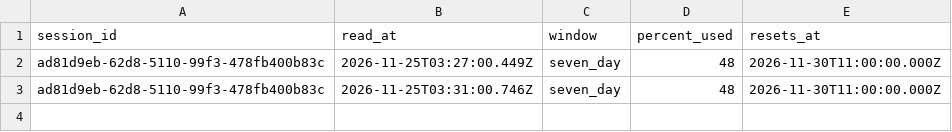
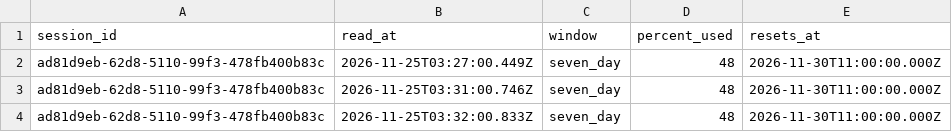
Before and after one commit to rhope-ops/SPAR, a CSV file: limits/ad81d9eb-62d8-5110-99f3-478fb400b83c.csv, drawn as a sheet; the diff names each change by its address in the sheet, - before the commit and + after, or states it on an @@ line.

```diff
--- a/limits/ad81d9eb-62d8-5110-99f3-478fb400b83c.csv
+++ b/limits/ad81d9eb-62d8-5110-99f3-478fb400b83c.csv
+row 4: ad81d9eb-62d8-5110-99f3-478fb400b83c | 2026-11-25T03:32:00.833Z | seven_day | 48 | 2026-11-30T11:00:00.000Z
```
Also changed, not shown: costs/ad81d9eb-62d8-5110-99f3-478fb400b83c.csv, sessions/ad81d9eb-62d8-5110-99f3-478fb400b83c.csv.
